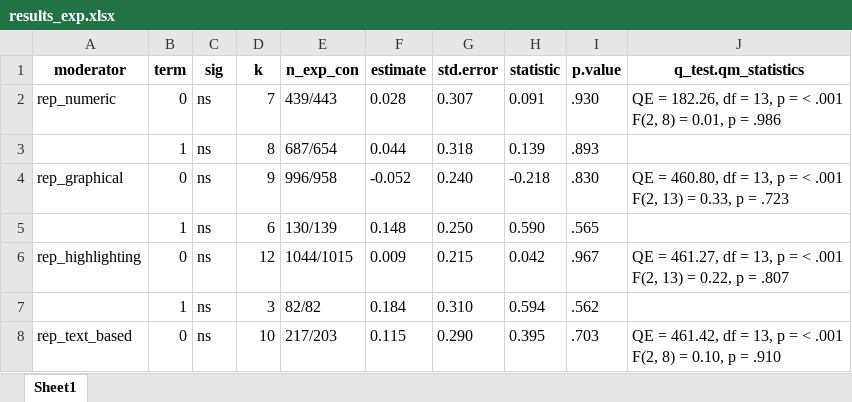
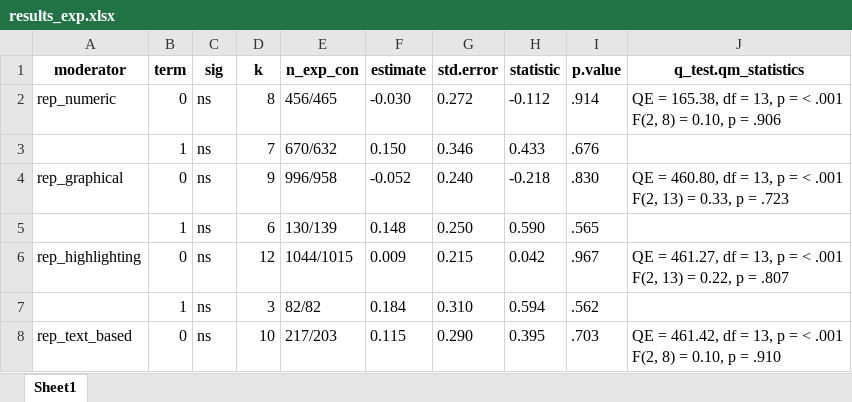
Before and after one commit to j-5chneider/cbf-writing, an Excel workbook: 03_analyses/results_exp.xlsx, sheet Sheet1, drawn as a sheet; only a part is shown; values as stored, in another font and other column widths than the file's, no borders; removed rows and columns are numbered as before the commit, all else as after; ↵ is a line break in a cell; the diff names each change by its address in the sheet, - before the commit and + after, or states it on an @@ line.

Commit message:
fixed typo

```diff
--- a/03_analyses/results_exp.xlsx (sheet Sheet1)
+++ b/03_analyses/results_exp.xlsx (sheet Sheet1)
-D2 (k): 7
+D2 (k): 8
-E2 (n_exp_con): 439/443
+E2 (n_exp_con): 456/465
-F2 (estimate): 0.028
+F2 (estimate): -0.030
-G2 (std.error): 0.307
+G2 (std.error): 0.272
-H2 (statistic): 0.091
+H2 (statistic): -0.112
-I2 (p.value): .930
+I2 (p.value): .914
-J2 (q_test.qm_statistics): QE = 182.26, df = 13, p = < .001 ↵ F(2, 8) = 0.01, p = .986
+J2 (q_test.qm_statistics): QE = 165.38, df = 13, p = < .001 ↵ F(2, 8) = 0.10, p = .906
-row 3:  | 1 | ns | 8 | 687/654 | 0.044 | 0.318 | 0.139 | .893
+row 3:  | 1 | ns | 7 | 670/632 | 0.150 | 0.346 | 0.433 | .676
```
Also changed, not shown: 2 other files.
